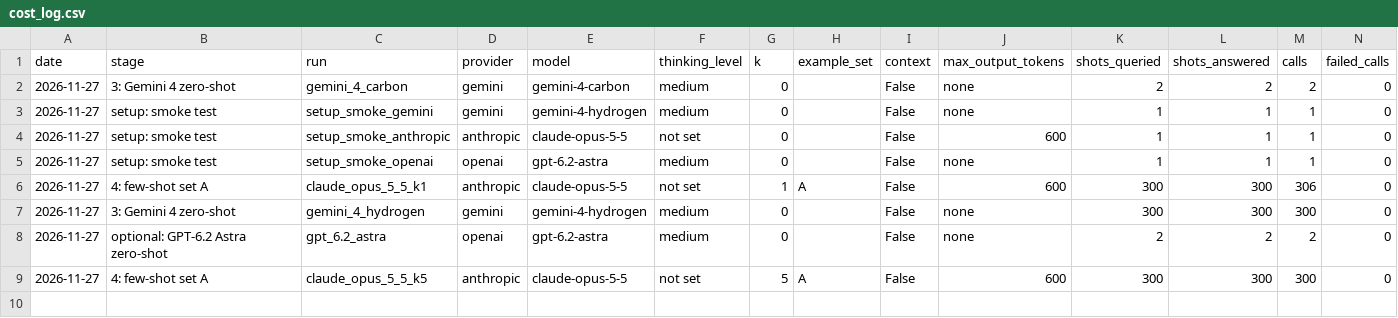
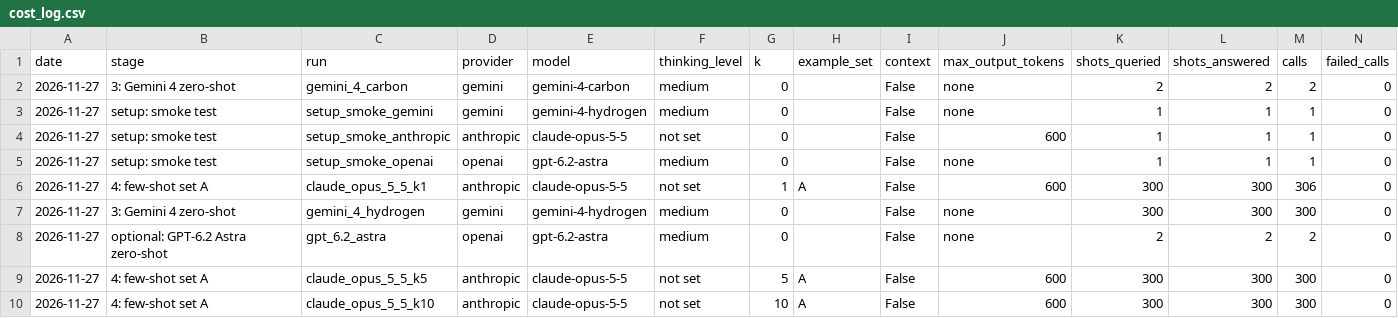
Before and after one commit to whotank/vlm-xg-benchmark, a CSV file: results/cost_log.csv, drawn as a sheet; only a part is shown; rows hold the shown columns only; the diff names each change by its address in the sheet, - before the commit and + after, or states it on an @@ line.

```diff
--- a/results/cost_log.csv
+++ b/results/cost_log.csv
+row 10: 2026-11-27 | 4: few-shot set A | claude_opus_5_5_k10 | anthropic | claude-opus-5-5 | not set | 10 | A | False | 600 | 300 | 300 | 300 | 0
```
Also changed, not shown: 5 other files.
